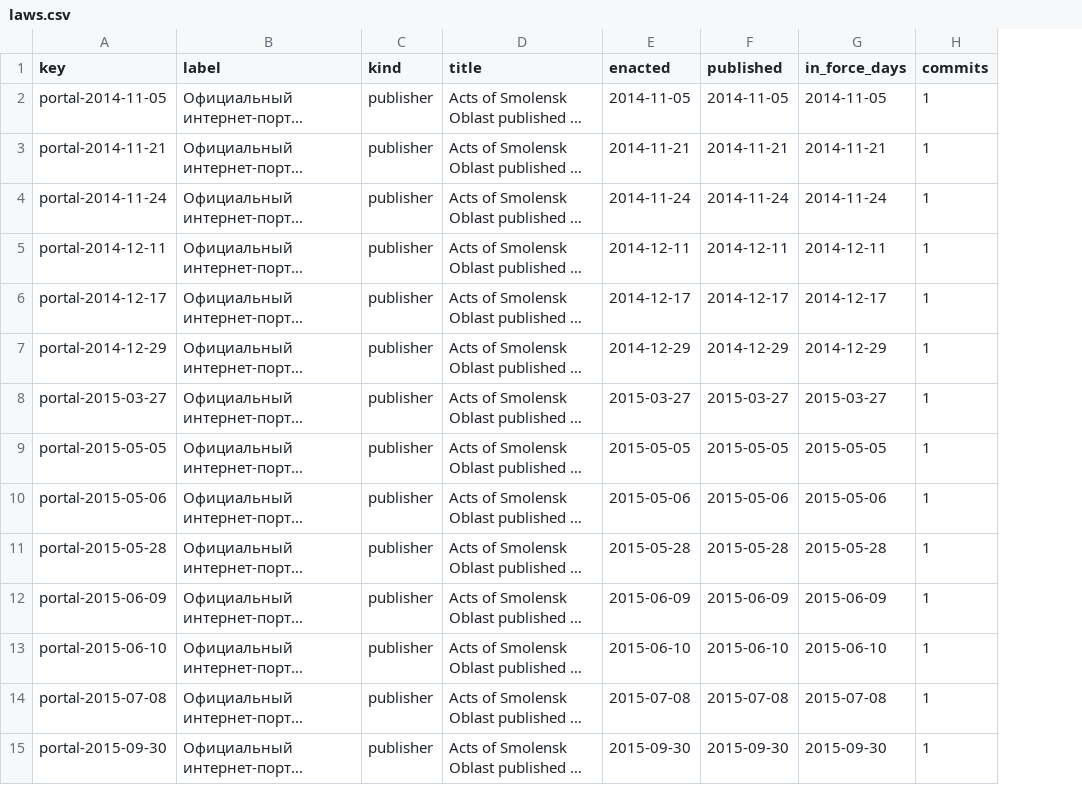
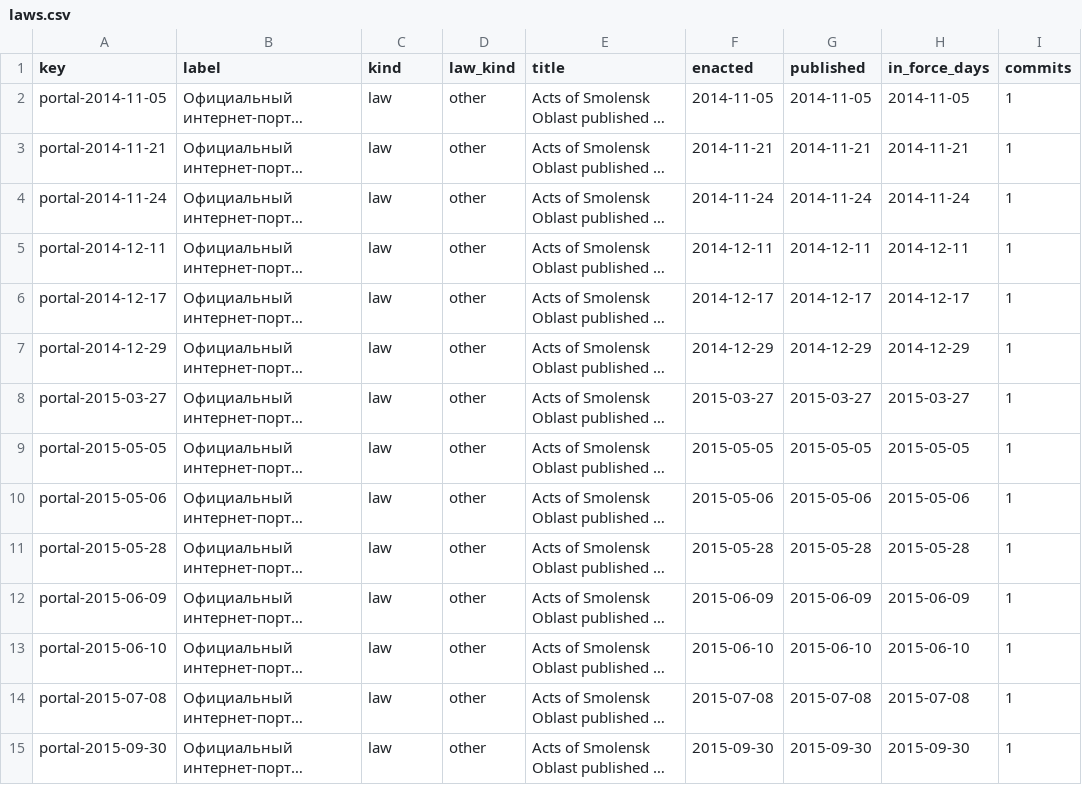
Before and after one commit to lexifina/russia-smolensk-law, a CSV file: data/laws.csv, drawn as a sheet; only a part is shown; long unchanged cells end in …; the diff covers the shown part only; the diff names each change by its address in the sheet, - before the commit and + after, or states it on an @@ line.

```diff
--- a/data/laws.csv
+++ b/data/laws.csv
+column D (law_kind), rows 2-15: all other
-C2:C15 (kind): publisher
+C2:C15 (kind): law
```
Also changed, not shown: 1 added row and 101 edited cells elsewhere in this file, data/commits.csv, 26 other files.
